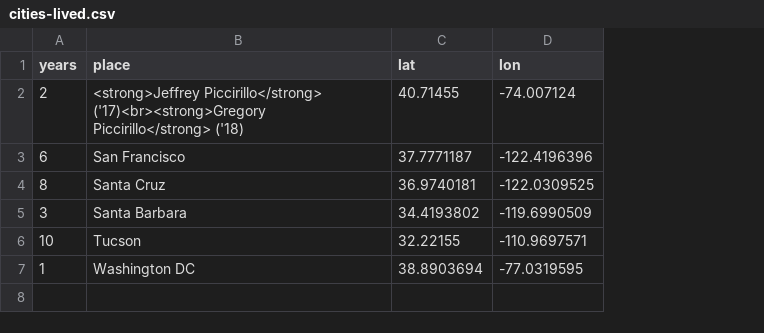
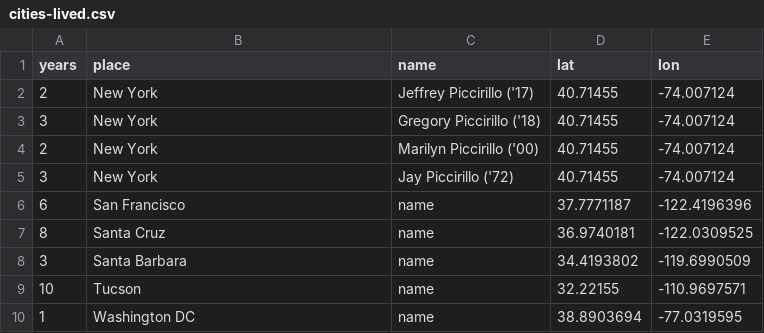
Before and after one commit to jpiccirillo/jpiccirillo.github.io, a CSV file: EXTRAS/programGradsDad/cities-lived.csv, drawn as a sheet; addresses are those after the commit; the diff names each change by its address in the sheet, - before the commit and + after, or states it on an @@ line.

Commit message:
stacking of graduates in the same cities, changed format of csv to be more similar to expected file i'll be getting

```diff
--- a/EXTRAS/programGradsDad/cities-lived.csv
+++ b/EXTRAS/programGradsDad/cities-lived.csv
+column C (name), row 2: Jeffrey Piccirillo ('17); rows 6-10: all name
-B2 (place): <strong>Jeffrey Piccirillo</strong> ('17)<br><strong>Gregory Piccirillo</strong> ('18)
+B2 (place): New York
+row 3: 3 | New York | Gregory Piccirillo ('18) | 40.71455 | -74.007124
+row 4: 2 | New York | Marilyn Piccirillo ('00) | 40.71455 | -74.007124
+row 5: 3 | New York | Jay Piccirillo ('72) | 40.71455 | -74.007124
```
Also changed, not shown: 1 other file.
